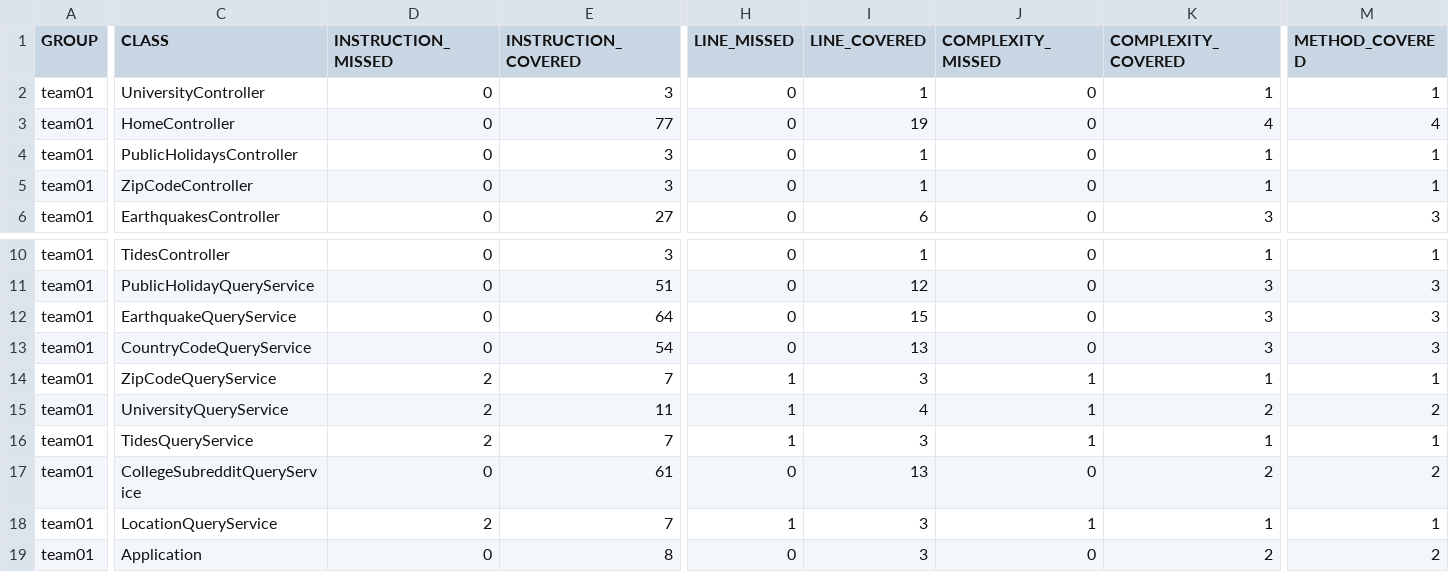
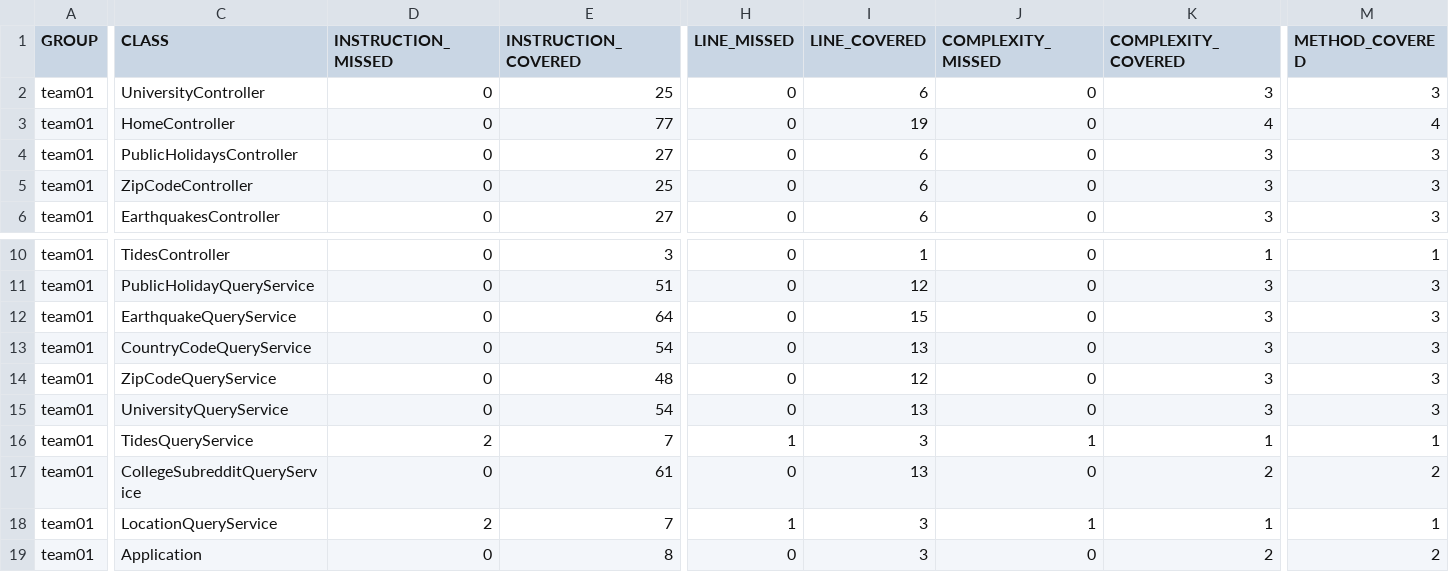
Before and after one commit to ucsb-cs156-m23/team01-m23-10am-1, a CSV file: prs/17/jacoco/jacoco.csv, drawn as a sheet; only a part is shown, gaps mark what is left out; the diff covers the shown part only; the diff names each change by its address in the sheet, - before the commit and + after, or states it on an @@ line.

```diff
--- a/prs/17/jacoco/jacoco.csv
+++ b/prs/17/jacoco/jacoco.csv
-E2 (INSTRUCTION_COVERED): 3
+E2 (INSTRUCTION_COVERED): 25
-I2 (LINE_COVERED): 1
+I2 (LINE_COVERED): 6
-K2 (COMPLEXITY_COVERED): 1
+K2 (COMPLEXITY_COVERED): 3
-M2 (METHOD_COVERED): 1
+M2 (METHOD_COVERED): 3
-E4 (INSTRUCTION_COVERED): 3
+E4 (INSTRUCTION_COVERED): 27
-I4:I5 (LINE_COVERED): 1
+I4:I5 (LINE_COVERED): 6
-K4:K5 (COMPLEXITY_COVERED): 1
+K4:K5 (COMPLEXITY_COVERED): 3
-M4:M5 (METHOD_COVERED): 1
+M4:M5 (METHOD_COVERED): 3
-E5 (INSTRUCTION_COVERED): 3
+E5 (INSTRUCTION_COVERED): 25
-D14:D15 (INSTRUCTION_MISSED): 2
+D14:D15 (INSTRUCTION_MISSED): 0
-E14 (INSTRUCTION_COVERED): 7
+E14 (INSTRUCTION_COVERED): 48
-H14:H15 (LINE_MISSED): 1
+H14:H15 (LINE_MISSED): 0
-I14 (LINE_COVERED): 3
+I14 (LINE_COVERED): 12
-J14:J15 (COMPLEXITY_MISSED): 1
+J14:J15 (COMPLEXITY_MISSED): 0
-K14 (COMPLEXITY_COVERED): 1
+K14 (COMPLEXITY_COVERED): 3
-M14 (METHOD_COVERED): 1
+M14 (METHOD_COVERED): 3
-E15 (INSTRUCTION_COVERED): 11
+E15 (INSTRUCTION_COVERED): 54
-I15 (LINE_COVERED): 4
+I15 (LINE_COVERED): 13
-K15 (COMPLEXITY_COVERED): 2
+K15 (COMPLEXITY_COVERED): 3
-M15 (METHOD_COVERED): 2
+M15 (METHOD_COVERED): 3
```
Also changed, not shown: 2 edited cells elsewhere in this file, 17 other files.
